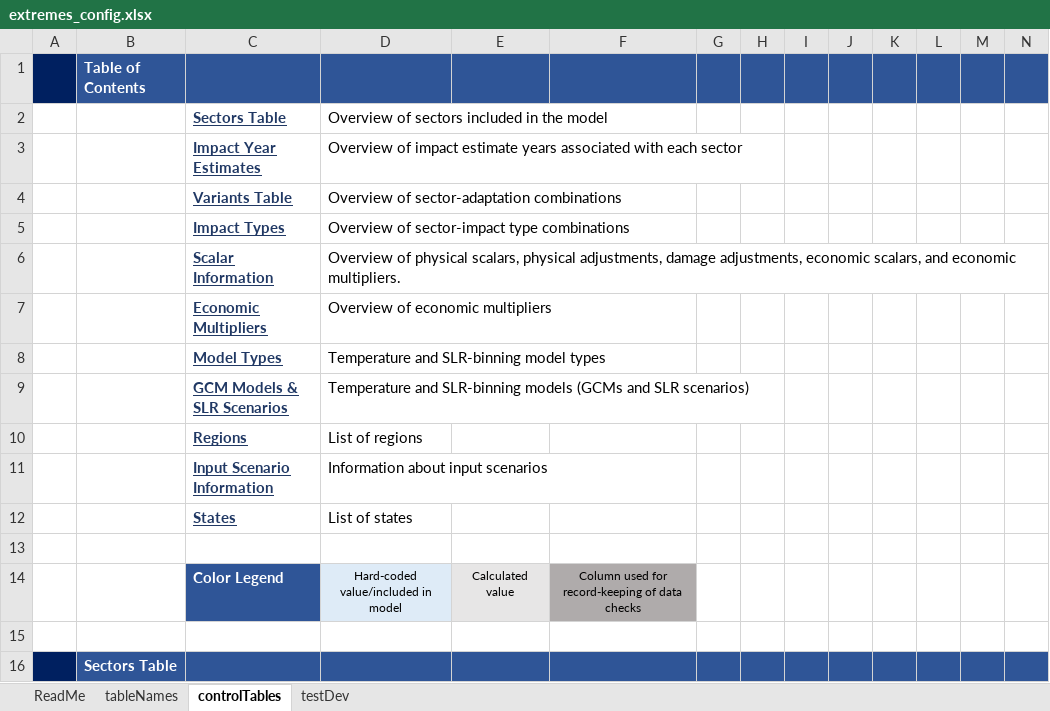
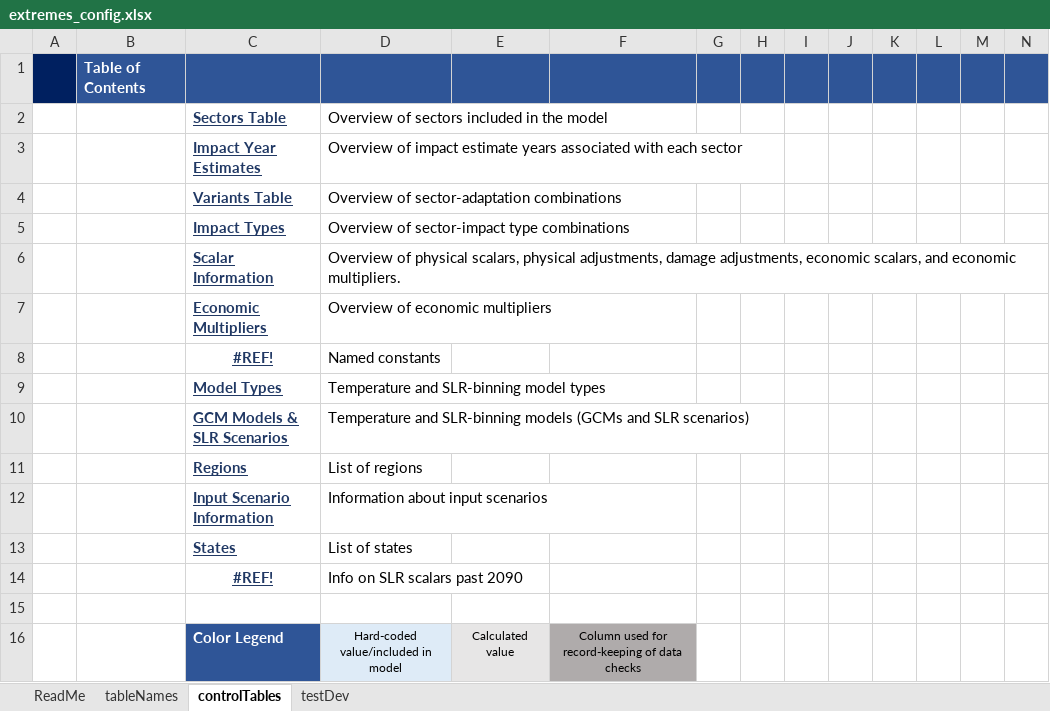
Before and after one commit to USEPA/FrEDI_Data, an Excel workbook: inst/extdata/extremes/extremes_config.xlsx, sheet controlTables, drawn as a sheet; only a part is shown; the shorter side is filled out with more unchanged rows; values as stored, in another font and other column widths than the file's, no borders; conditional formats and table styles not drawn; rows hold the shown columns only; the diff names each change by its address in the sheet, - before the commit and + after, or states it on an @@ line.

```diff
--- a/inst/extdata/extremes/extremes_config.xlsx (sheet controlTables)
+++ b/inst/extdata/extremes/extremes_config.xlsx (sheet controlTables)
+row 8:  |  | #REF! | Named constants
+row 14:  |  | #REF! | Info on SLR scalars past 2090
```
Also changed, not shown: sheet tableNames, 8 other files.
